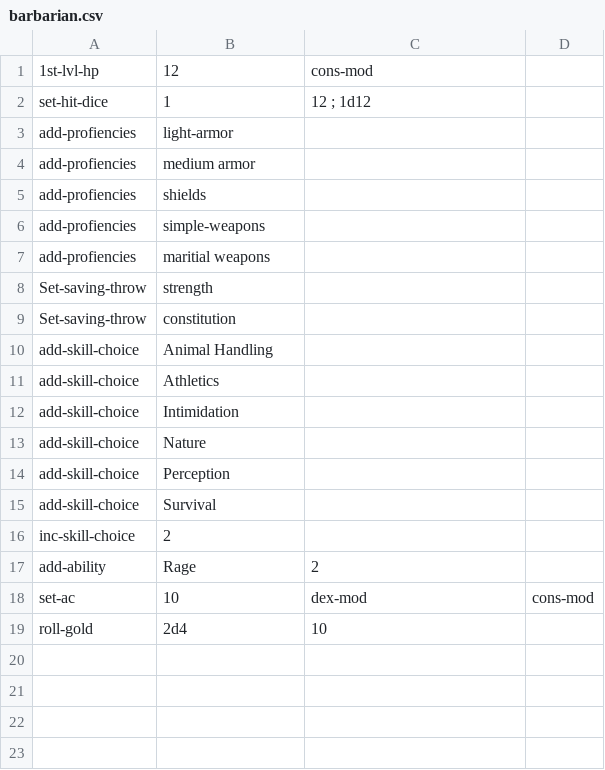
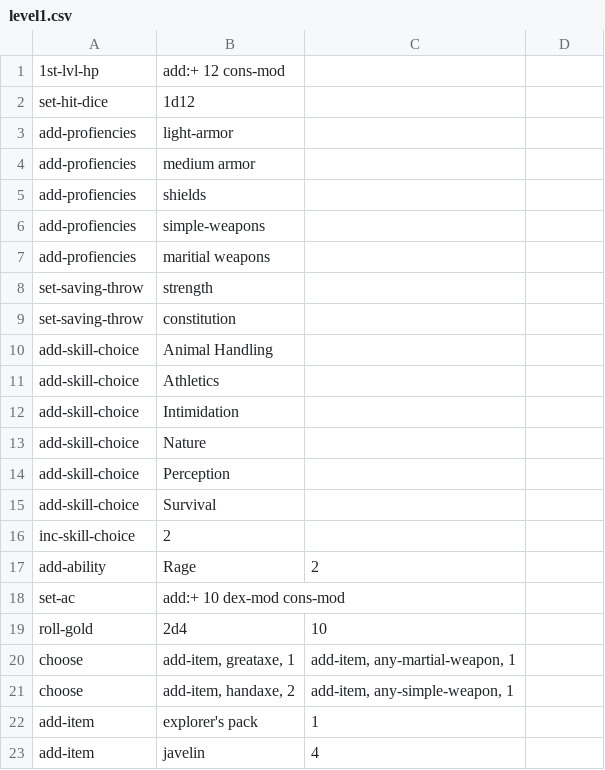
Before and after one commit to oplS17projects/D-D-Character-Generator, a CSV file: DND/class/barbarian/level1.csv (was DND/class/barbarian.csv), drawn as a sheet; removed rows and columns are numbered as before the commit, all else as after; the diff names each change by its address in the sheet, - before the commit and + after, or states it on an @@ line.

```diff
--- a/DND/class/barbarian.csv
+++ b/DND/class/barbarian/level1.csv
-row 1: 1st-lvl-hp | 12 | cons-mod
-row 2: set-hit-dice | 1 | 12 ; 1d12
+row 1: 1st-lvl-hp | add:+ 12 cons-mod
+row 2: set-hit-dice | 1d12
-A8:A9: Set-saving-throw
+A8:A9: set-saving-throw
-row 18: set-ac | 10 | dex-mod | cons-mod
+row 18: set-ac | add:+ 10 dex-mod cons-mod
+row 20: choose | add-item, greataxe, 1 | add-item, any-martial-weapon, 1
+row 21: choose | add-item, handaxe, 2 | add-item, any-simple-weapon, 1
+row 22: add-item | explorer's pack | 1
+row 23: add-item | javelin | 4
```
Also changed, not shown: DND/background/outlander.csv, DND/race/human.csv, 2 other files.
